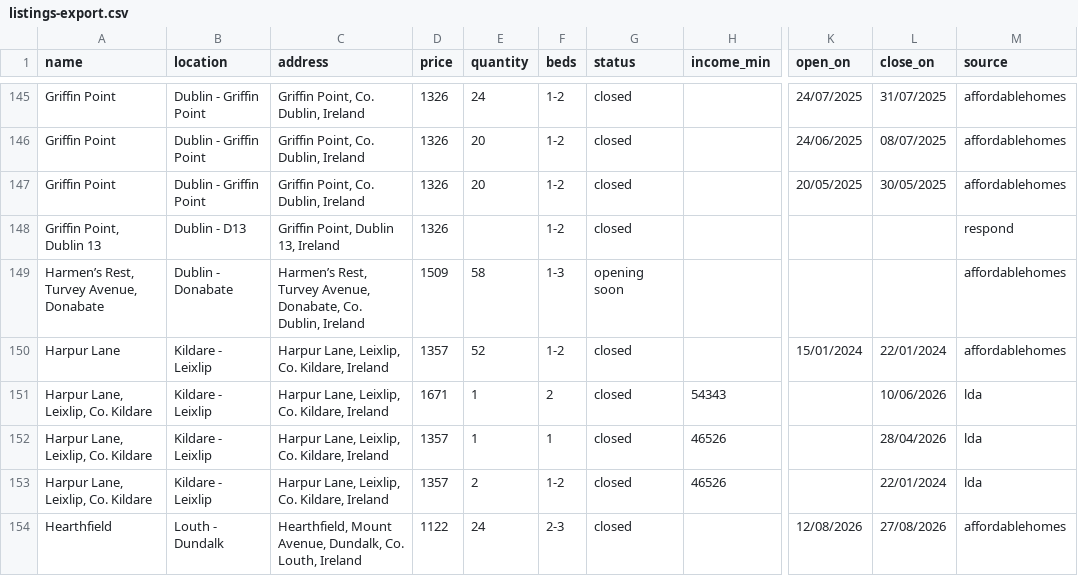
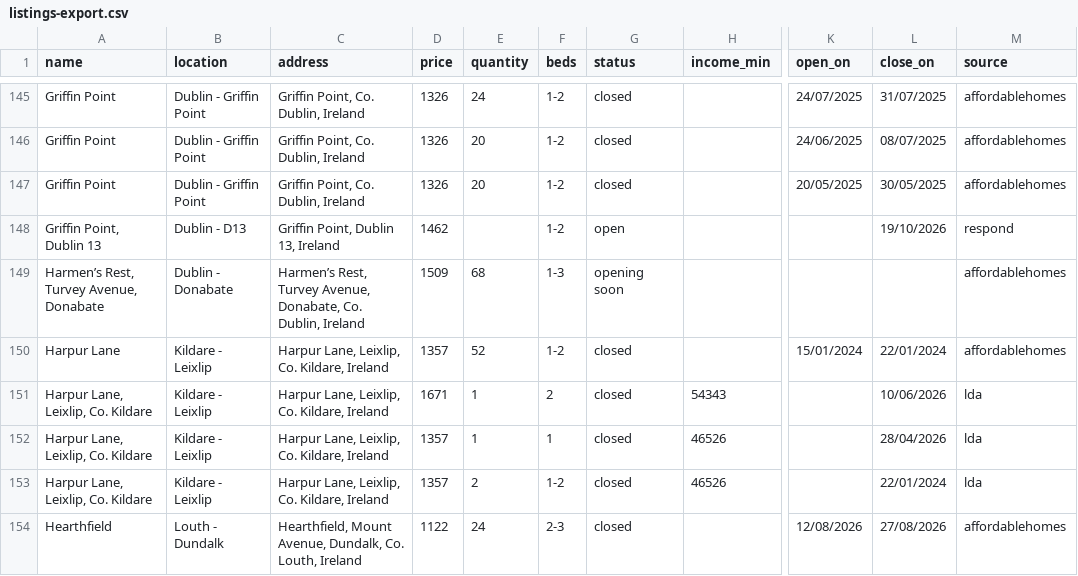
Before and after one commit to costrentalhub/costrentalhub.github.io, a CSV file: data/listings-export.csv, drawn as a sheet; only a part is shown, gaps mark what is left out; the diff names each change by its address in the sheet, - before the commit and + after, or states it on an @@ line.

```diff
--- a/data/listings-export.csv
+++ b/data/listings-export.csv
-D148 (price): 1326
+D148 (price): 1462
-G148 (status): closed
+G148 (status): open
-L148 (close_on): (empty)
+L148 (close_on): 19/10/2026
-E149 (quantity): 58
+E149 (quantity): 68
```
Also changed, not shown: data/listings-open.csv, 2 other files.
